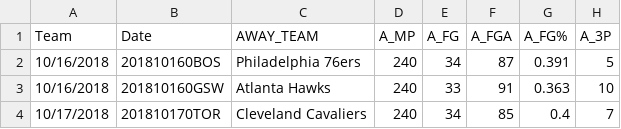
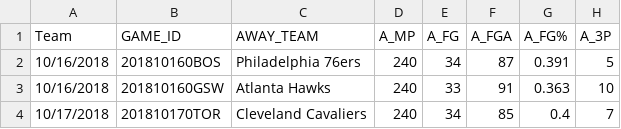
Before and after one commit to connorwaslo/predict_nba, a CSV file: data/game_stats.csv, drawn as a sheet; only a part is shown; the diff names each change by its address in the sheet, - before the commit and + after, or states it on an @@ line.

```diff
--- a/data/game_stats.csv
+++ b/data/game_stats.csv
-B1: Date
+B1: GAME_ID
```
Also changed, not shown: 1 other file.
